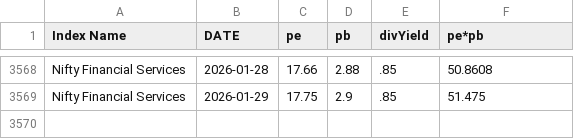
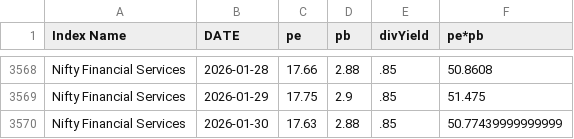
Before and after one commit to mrudulchaudhari/marketpepb, a CSV file: data/df_nifty_fin_service.csv, drawn as a sheet; only a part is shown, gaps mark what is left out.

```diff
--- a/data/df_nifty_fin_service.csv
+++ b/data/df_nifty_fin_service.csv
@@ -3569 +3569,2 @@ Nifty Financial Services,2026-01-28,17.66,2.88,.85,50.8608
 Nifty Financial Services,2026-01-29,17.75,2.9,.85,51.475
+Nifty Financial Services,2026-01-30,17.63,2.88,.85,50.77439999999999
```
